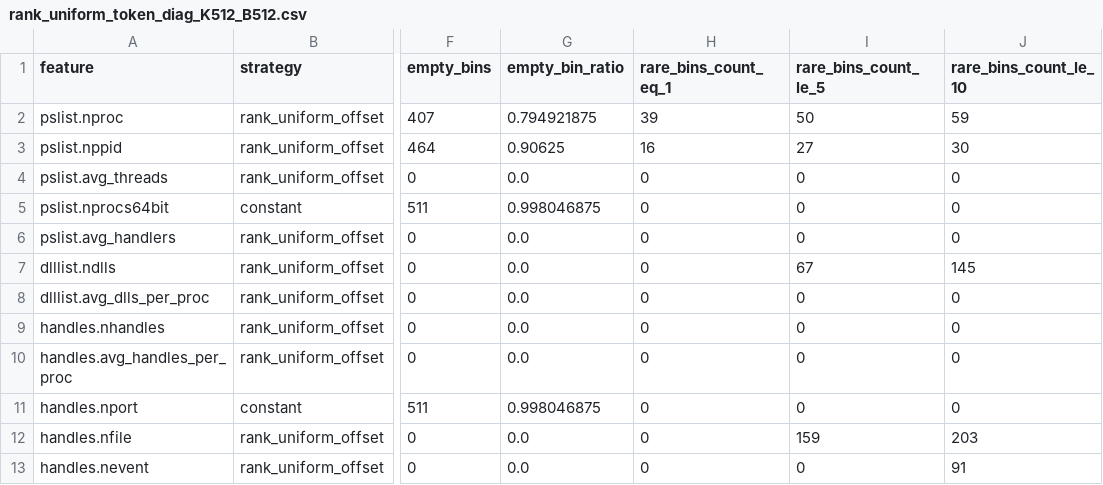
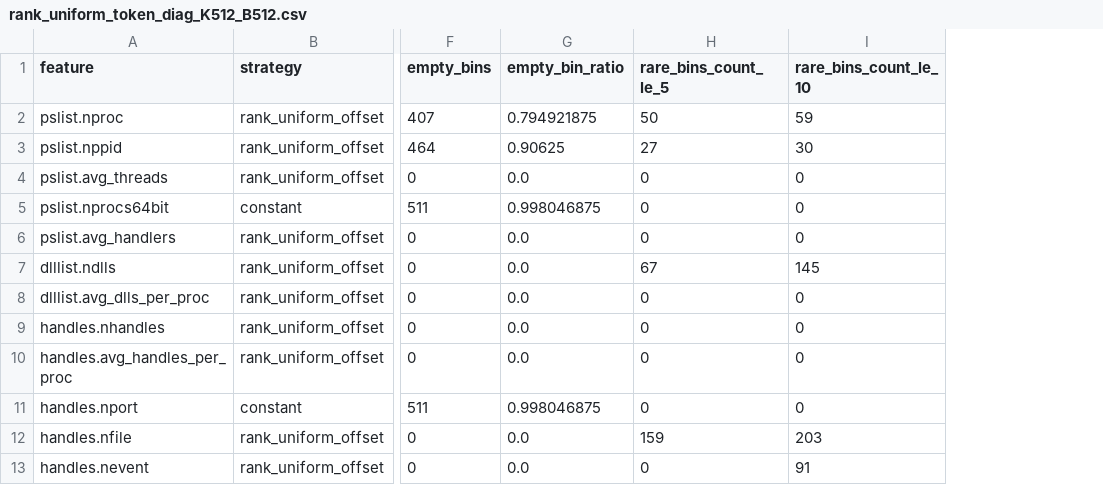
Before and after one commit to khoi-arch/src_baocao, a CSV file: 03_outputs/03_bin_diag/rank_uniform_token_diag_K512_B512.csv, drawn as a sheet; only a part is shown, gaps mark what is left out; the diff names each change by its address in the sheet, - before the commit and + after, or states it on an @@ line.

```diff
--- a/03_outputs/03_bin_diag/rank_uniform_token_diag_K512_B512.csv
+++ b/03_outputs/03_bin_diag/rank_uniform_token_diag_K512_B512.csv
-column H (rare_bins_count_eq_1), rows 2-13: 39 | 16 | 0 | 0 | 0 | 0 | 0 | 0 | 0 | 0 | 0 | 0
```
Also changed, not shown: 03_outputs/03_bin_diag/quantile_vs_uniform_bin_diag_K512_B512.csv, 36 other files.
